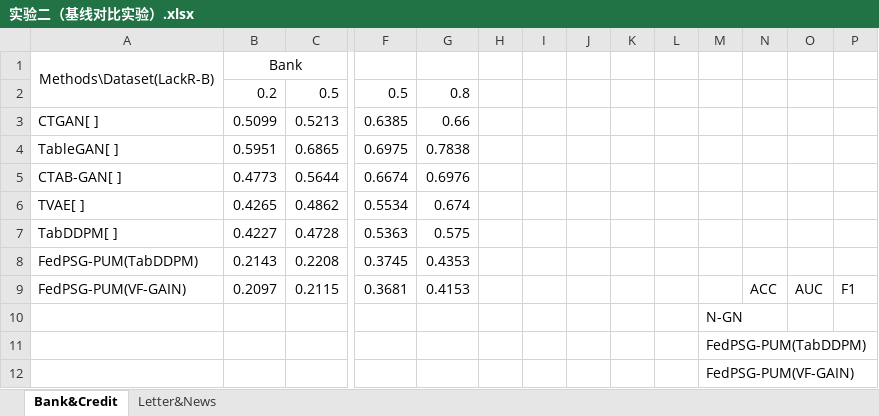
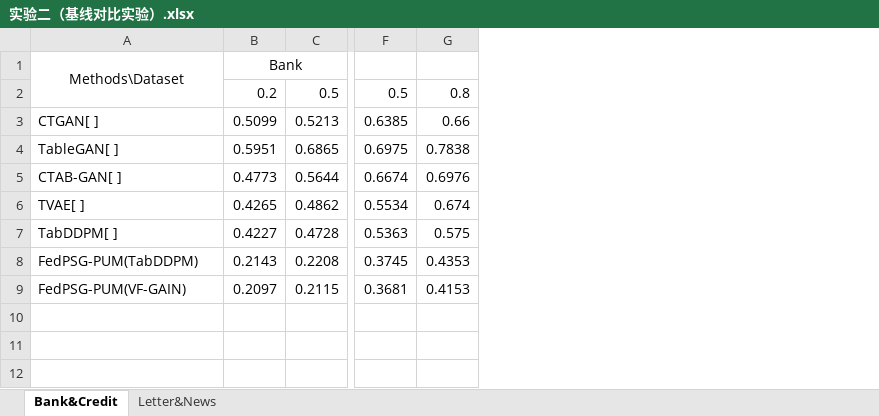
Before and after one commit to lvjiuluan/idea-projects, an Excel workbook: Git桌面-不放大文件/汇报/第十九次汇报/实验/实验二（基线对比实验）.xlsx, sheet Bank&Credit, drawn as a sheet; only a part is shown, gaps mark what is left out; values as stored, in another font and other column widths than the file's, no borders; rows hold the shown columns only; the diff names each change by its address in the sheet, - before the commit and + after, or states it on an @@ line.

```diff
--- a/Git桌面-不放大文件/汇报/第十九次汇报/实验/实验二（基线对比实验）.xlsx (sheet Bank&Credit)
+++ b/Git桌面-不放大文件/汇报/第十九次汇报/实验/实验二（基线对比实验）.xlsx (sheet Bank&Credit)
-column H, empty
-column I, empty
-column J, empty
-column K, empty
-column L, empty
-column M, empty
-column N, row 9: ACC
-column O, row 9: AUC
-column P, row 9: F1
-A1: Methods\Dataset(LackR-B)
+A1: Methods\Dataset
-row 10:  |  |  |  |  |  |  |  |  |  | N-GN
-row 11:  |  |  |  |  |  |  |  |  |  | FedPSG-PUM(TabDDPM)
-row 12:  |  |  |  |  |  |  |  |  |  | FedPSG-PUM(VF-GAIN)
```
Also changed, not shown: sheet Letter&News, 8 other files.
